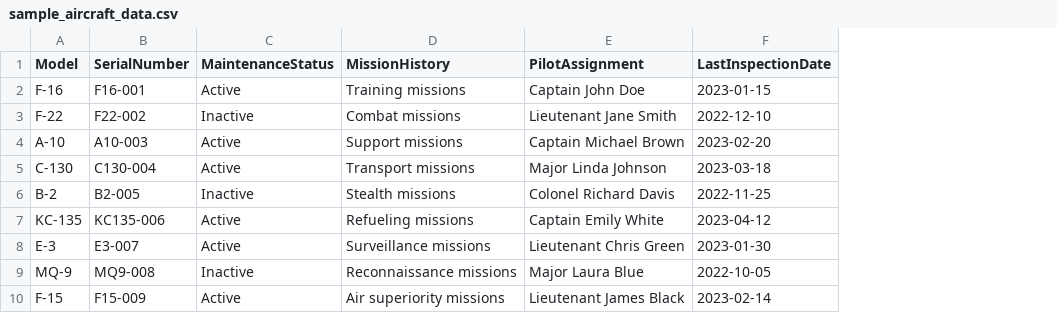
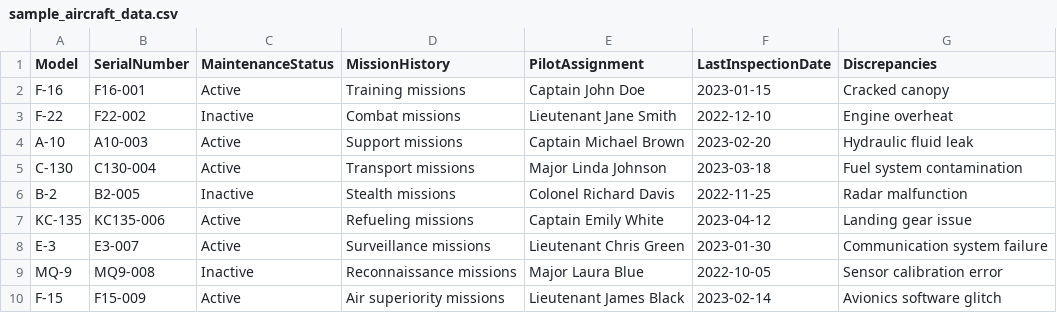
Before and after one commit to danny9447537/Ken_Danny_DMS, a CSV file: sample data/sample_aircraft_data.csv, drawn as a sheet; only a part is shown; the diff covers the shown part only; the diff names each change by its address in the sheet, - before the commit and + after, or states it on an @@ line.

Commit message:
- Added 'discrepancies' in database - fixed delineation between 'generate' and 'displayallaicraft' - Added 'discrepancies' in AircraftService.java and AircraftController.java to display discrepancies for each corresponding aircraft - Redo of the user interface to display discrepancies

```diff
--- a/sample data/sample_aircraft_data.csv
+++ b/sample data/sample_aircraft_data.csv
+column G (Discrepancies), rows 2-10: Cracked canopy | Engine overheat | Hydraulic fluid leak | Fuel system contamination | Radar malfunction | Landing gear issue | Communication system failure | Sensor calibration error | Avionics software glitch
```
Also changed, not shown: 20 added rows elsewhere in this file, 8 other files.
